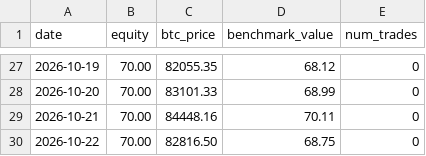
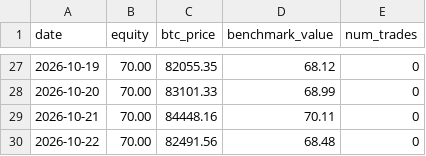
Before and after one commit to OuYangThermal/ai-70u-trading-experiment, a CSV file: data/daily_equity.csv, drawn as a sheet; only a part is shown, gaps mark what is left out.

Commit message:
update data/daily_equity.csv

```diff
--- a/data/daily_equity.csv
+++ b/data/daily_equity.csv
@@ -29,2 +29,2 @@ date,equity,btc_price,benchmark_value,num_trades
 2026-10-21,70.00,84448.16,70.11,0
-2026-10-22,70.00,82816.50,68.75,0
+2026-10-22,70.00,82491.56,68.48,0
```
